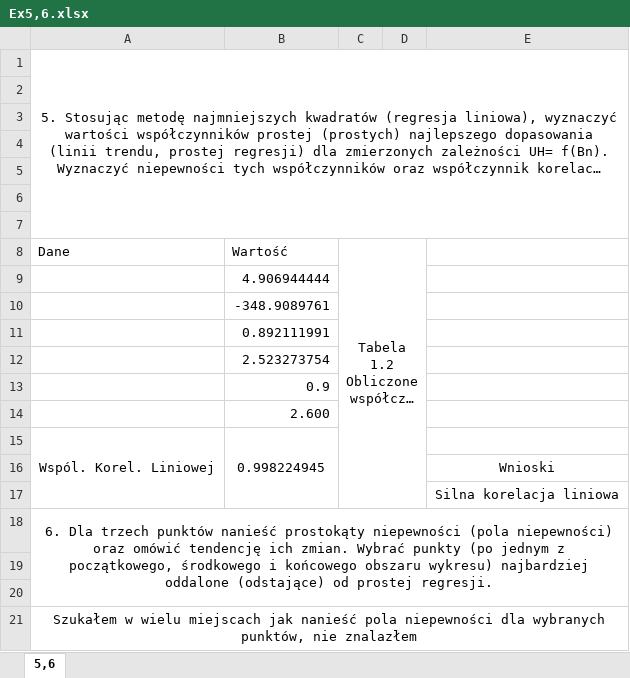
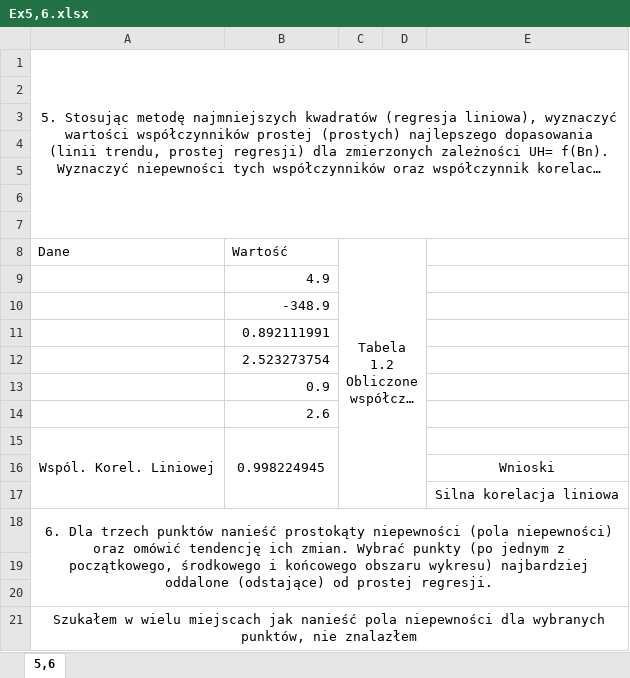
Before and after one commit to trunksBT/TempForSchool, an Excel workbook: Fizyka_Sprawka/Lab2_Cw57c/Final_Sheet/Ex5,6.xlsx, sheet 5,6, drawn as a sheet; long unchanged cells end in …; values as stored, in another font and other column widths than the file's, no borders; charts and pictures not drawn; the diff names each change by its address in the sheet, - before the commit and + after, or states it on an @@ line.

```diff
--- a/Fizyka_Sprawka/Lab2_Cw57c/Final_Sheet/Ex5,6.xlsx (sheet 5,6)
+++ b/Fizyka_Sprawka/Lab2_Cw57c/Final_Sheet/Ex5,6.xlsx (sheet 5,6)
-B9 (Wartość): 4.906944444
+B9 (Wartość): 4.9
-B10 (Wartość): -348.9089761
+B10 (Wartość): -348.9
-B14 (Wartość): 2.600
+B14 (Wartość): 2.6
```
Also changed, not shown: charts or pictures, Fizyka_Sprawka/Lab1_Cw100/FinalPrinted - Repaired.xlsx, Fizyka_Sprawka/Lab2_Cw57c/Final_Sheet/Ex1,2,3.xlsx, 18 other files.
